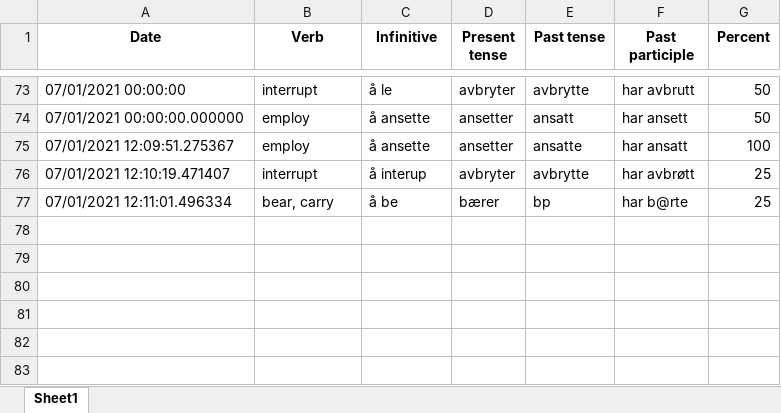
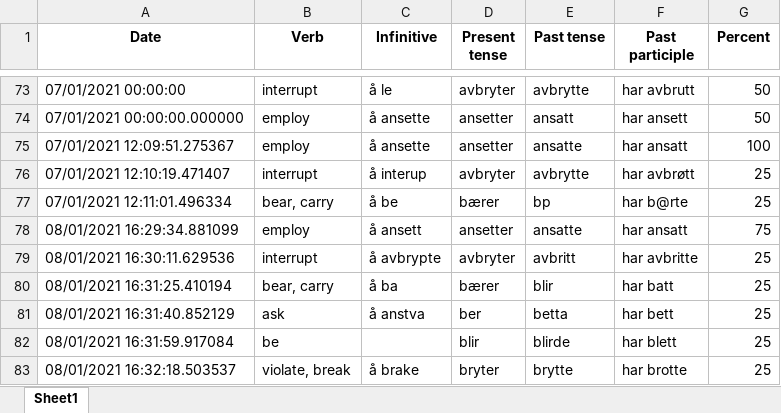
Before and after one commit to Amarilda/Norsk, an Excel workbook: VerbBender.xlsx, sheet Sheet1, drawn as a sheet; only a part is shown, gaps mark what is left out; values as stored, in another font and other column widths than the file's, no borders; the diff names each change by its address in the sheet, - before the commit and + after, or states it on an @@ line.

Commit message:
Update VerbBender.xlsx

```diff
--- a/VerbBender.xlsx (sheet Sheet1)
+++ b/VerbBender.xlsx (sheet Sheet1)
+row 78: 08/01/2021 16:29:34.881099 | employ | å ansett | ansetter | ansatte | har ansatt | 75
+row 79: 08/01/2021 16:30:11.629536 | interrupt | å avbrypte | avbryter | avbritt | har avbritte | 25
+row 80: 08/01/2021 16:31:25.410194 | bear, carry | å ba | bærer | blir | har batt | 25
+row 81: 08/01/2021 16:31:40.852129 | ask | å anstva | ber | betta | har bett | 25
+row 82: 08/01/2021 16:31:59.917084 | be |  | blir | blirde | har blett | 25
+row 83: 08/01/2021 16:32:18.503537 | violate, break | å brake | bryter | brytte | har brotte | 25
```
